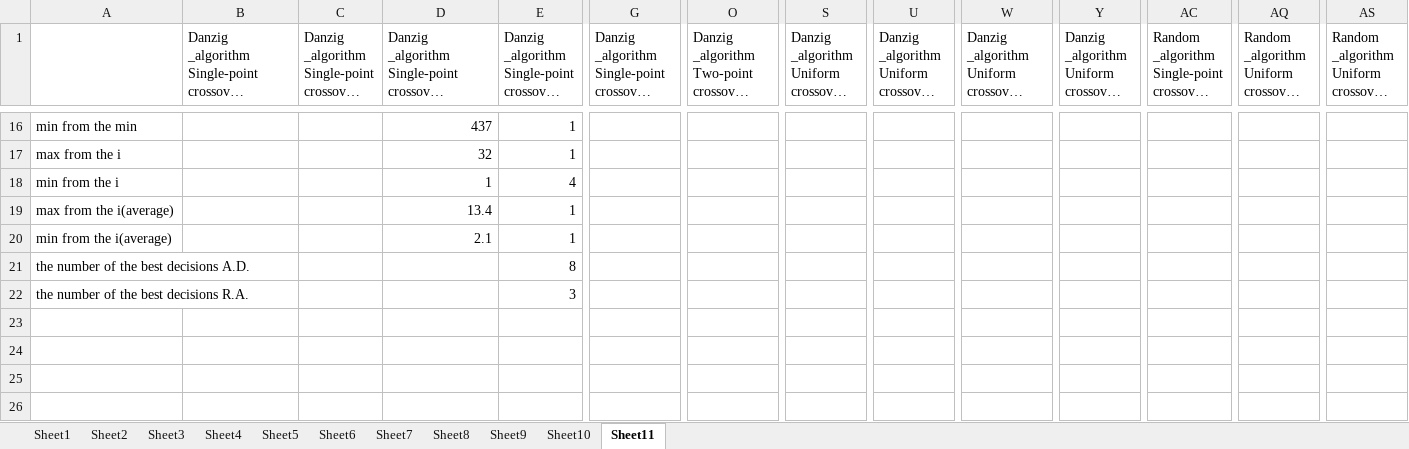
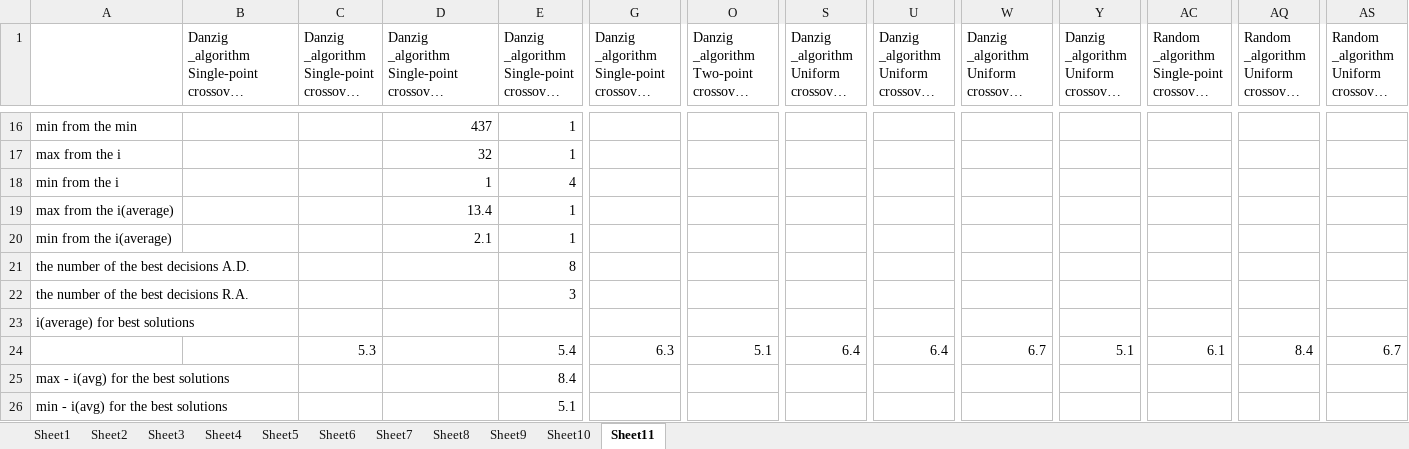
Before and after one commit to ElizJogar/Knapsack-Problems, an Excel workbook: strong_corr_3.xlsx, sheet Sheet11, drawn as a sheet; only a part is shown, gaps mark what is left out; long unchanged cells end in …; values as stored, in another font and other column widths than the file's, no borders; rows hold the shown columns only; the diff names each change by its address in the sheet, - before the commit and + after, or states it on an @@ line.

```diff
--- a/strong_corr_3.xlsx (sheet Sheet11)
+++ b/strong_corr_3.xlsx (sheet Sheet11)
+row 23: i(average) for best solutions
+row 24:  |  | 5.3 |  | 5.4 | 6.3 | 5.1 | 6.4 | 6.4 | 6.7 | 5.1 | 6.1 | 8.4 | 6.7
+row 25: max - i(avg) for the best solutions |  |  |  | 8.4
+row 26: min - i(avg) for the best solutions |  |  |  | 5.1
```
Also changed, not shown: strong_corr_4.xlsx, subtotals_0.xlsx, 21 other files.
